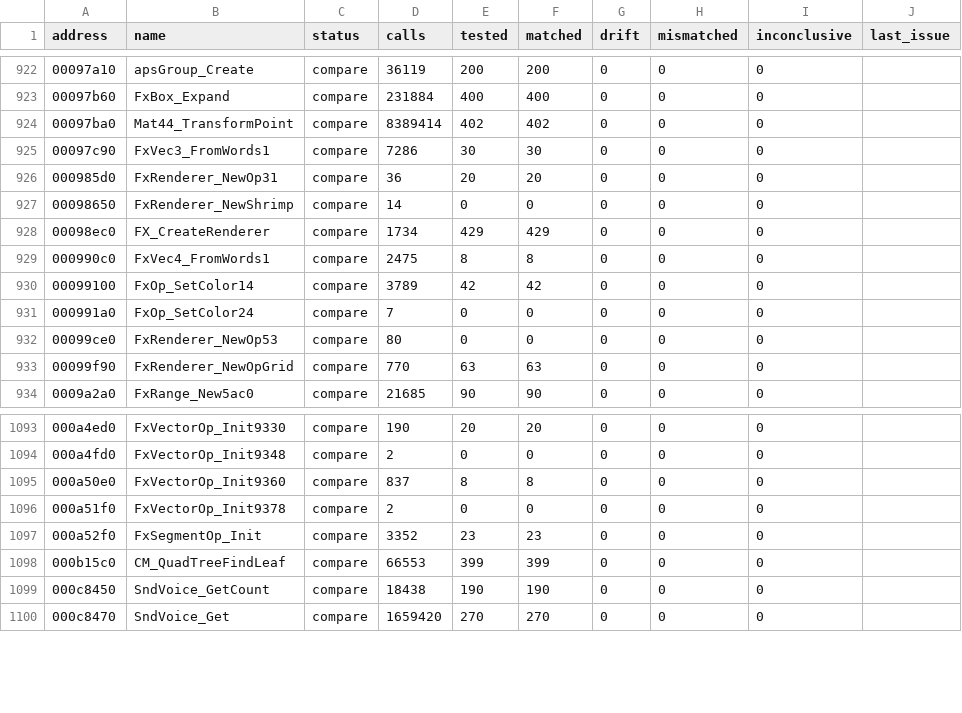
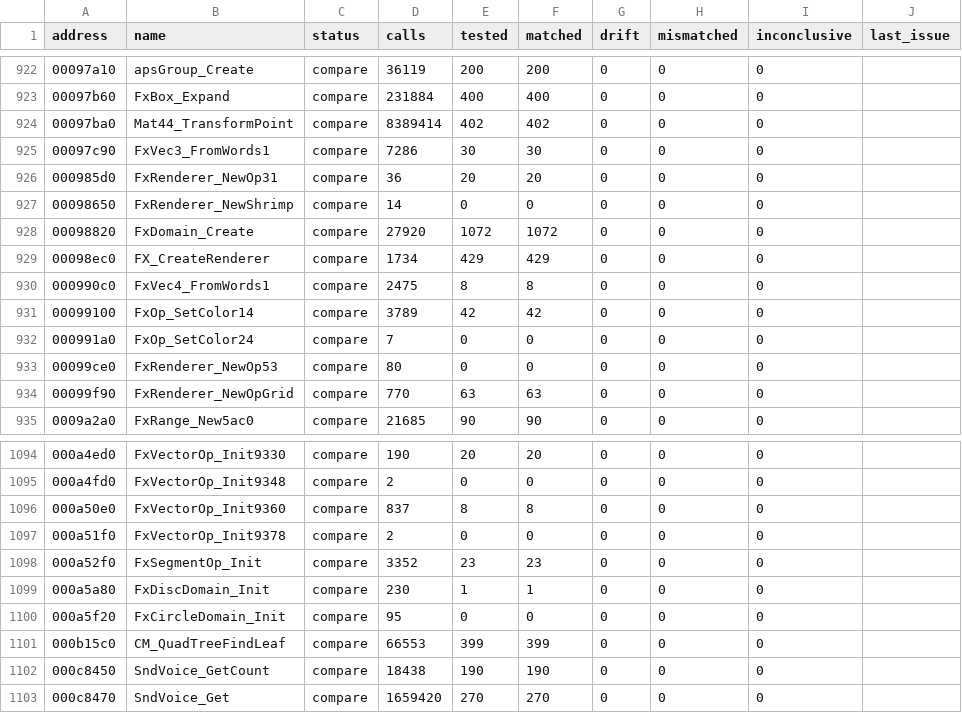
Before and after one commit to SmokeDoggy044/CoD2-BRO-Decomp, a CSV file: tools/data/functions.csv, drawn as a sheet; only a part is shown, gaps mark what is left out; the diff names each change by its address in the sheet, - before the commit and + after, or states it on an @@ line.

```diff
--- a/tools/data/functions.csv
+++ b/tools/data/functions.csv
+row 928: 00098820 | FxDomain_Create | compare | 27920 | 1072 | 1072 | 0 | 0 | 0
+row 1099: 000a5a80 | FxDiscDomain_Init | compare | 230 | 1 | 1 | 0 | 0 | 0
+row 1100: 000a5f20 | FxCircleDomain_Init | compare | 95 | 0 | 0 | 0 | 0 | 0
```
Also changed, not shown: tools/data/progress.csv, 5 other files.
